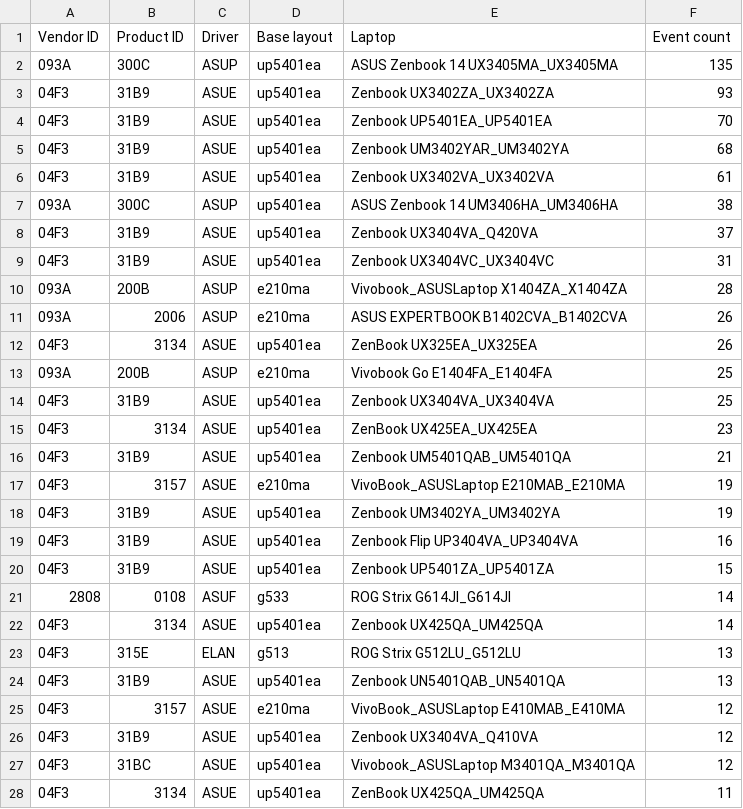
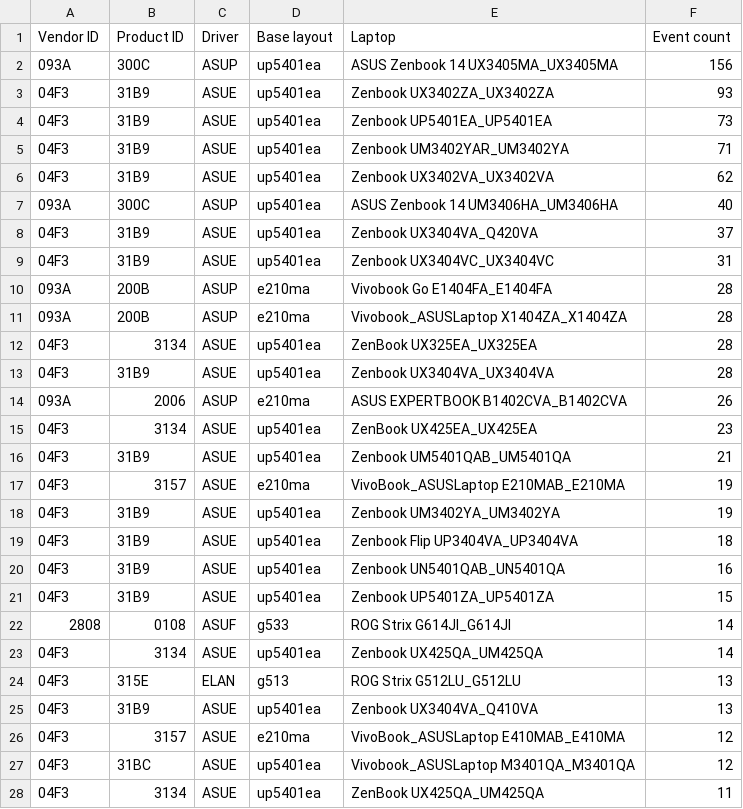
Before and after one commit to asus-linux-drivers/asus-numberpad-driver, a CSV file: laptop_touchpad_numberpad_layouts.csv, drawn as a sheet; only a part is shown; the diff covers the shown part only.

Commit message:
Updated auto suggestions

```diff
--- a/laptop_touchpad_numberpad_layouts.csv
+++ b/laptop_touchpad_numberpad_layouts.csv
@@ -1,15 +1,15 @@
 Vendor ID,Product ID,Driver,Base layout,Laptop,Event count
-093A,300C,ASUP,up5401ea,ASUS Zenbook 14 UX3405MA_UX3405MA,135
+093A,300C,ASUP,up5401ea,ASUS Zenbook 14 UX3405MA_UX3405MA,156
 04F3,31B9,ASUE,up5401ea,Zenbook UX3402ZA_UX3402ZA,93
-04F3,31B9,ASUE,up5401ea,Zenbook UP5401EA_UP5401EA,70
-04F3,31B9,ASUE,up5401ea,Zenbook UM3402YAR_UM3402YA,68
-04F3,31B9,ASUE,up5401ea,Zenbook UX3402VA_UX3402VA,61
-093A,300C,ASUP,up5401ea,ASUS Zenbook 14 UM3406HA_UM3406HA,38
+04F3,31B9,ASUE,up5401ea,Zenbook UP5401EA_UP5401EA,73
+04F3,31B9,ASUE,up5401ea,Zenbook UM3402YAR_UM3402YA,71
+04F3,31B9,ASUE,up5401ea,Zenbook UX3402VA_UX3402VA,62
+093A,300C,ASUP,up5401ea,ASUS Zenbook 14 UM3406HA_UM3406HA,40
 04F3,31B9,ASUE,up5401ea,Zenbook UX3404VA_Q420VA,37
 04F3,31B9,ASUE,up5401ea,Zenbook UX3404VC_UX3404VC,31
+093A,200B,ASUP,e210ma,Vivobook Go E1404FA_E1404FA,28
 093A,200B,ASUP,e210ma,Vivobook_ASUSLaptop X1404ZA_X1404ZA,28
+04F3,3134,ASUE,up5401ea,ZenBook UX325EA_UX325EA,28
+04F3,31B9,ASUE,up5401ea,Zenbook UX3404VA_UX3404VA,28
 093A,2006,ASUP,e210ma,ASUS EXPERTBOOK B1402CVA_B1402CVA,26
-04F3,3134,ASUE,up5401ea,ZenBook UX325EA_UX325EA,26
-093A,200B,ASUP,e210ma,Vivobook Go E1404FA_E1404FA,25
-04F3,31B9,ASUE,up5401ea,Zenbook UX3404VA_UX3404VA,25
 04F3,3134,ASUE,up5401ea,ZenBook UX425EA_UX425EA,23
@@ -18,3 +18,4 @@ Vendor ID,Product ID,Driver,Base layout,Laptop,Event count
 04F3,31B9,ASUE,up5401ea,Zenbook UM3402YA_UM3402YA,19
-04F3,31B9,ASUE,up5401ea,Zenbook Flip UP3404VA_UP3404VA,16
+04F3,31B9,ASUE,up5401ea,Zenbook Flip UP3404VA_UP3404VA,18
+04F3,31B9,ASUE,up5401ea,Zenbook UN5401QAB_UN5401QA,16
 04F3,31B9,ASUE,up5401ea,Zenbook UP5401ZA_UP5401ZA,15
@@ -23,5 +24,4 @@ Vendor ID,Product ID,Driver,Base layout,Laptop,Event count
 04F3,315E,ELAN,g513,ROG Strix G512LU_G512LU,13
-04F3,31B9,ASUE,up5401ea,Zenbook UN5401QAB_UN5401QA,13
+04F3,31B9,ASUE,up5401ea,Zenbook UX3404VA_Q410VA,13
 04F3,3157,ASUE,e210ma,VivoBook_ASUSLaptop E410MAB_E410MA,12
-04F3,31B9,ASUE,up5401ea,Zenbook UX3404VA_Q410VA,12
 04F3,31BC,ASUE,up5401ea,Vivobook_ASUSLaptop M3401QA_M3401QA,12
```
Also changed, not shown: 9 added rows, 6 removed rows and 2 edited cells elsewhere in this file.
